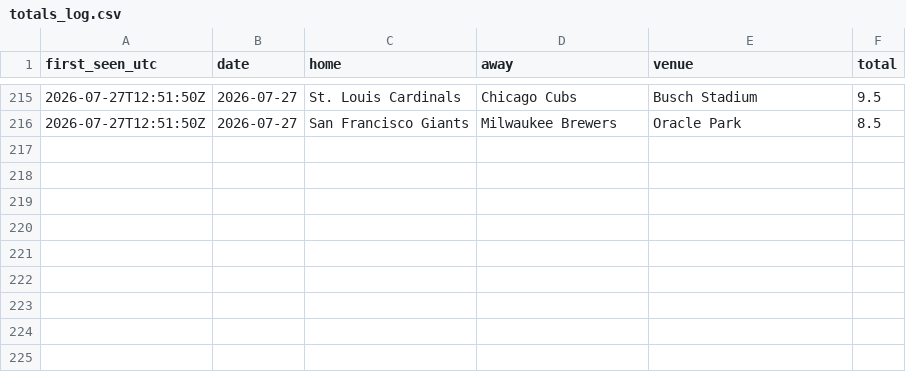
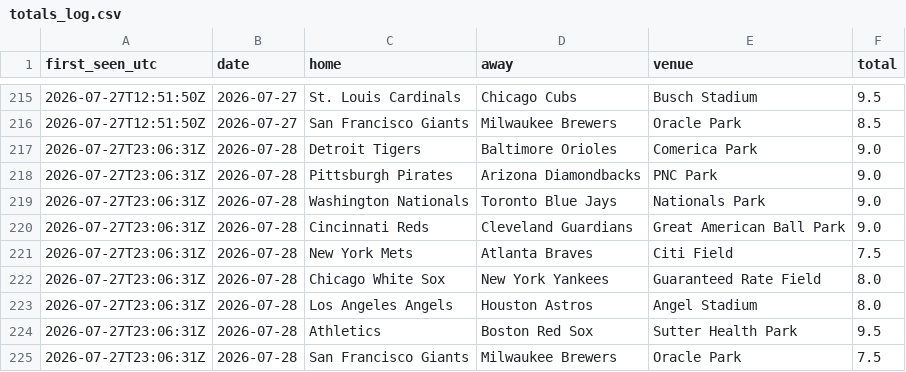
Before and after one commit to barneygr33n/mlb-weather-flags, a CSV file: docs/totals_log.csv, drawn as a sheet; only a part is shown, gaps mark what is left out.

```diff
--- a/docs/totals_log.csv
+++ b/docs/totals_log.csv
@@ -216 +216,10 @@ first_seen_utc,date,home,away,venue,total
 2026-07-27T12:51:50Z,2026-07-27,San Francisco Giants,Milwaukee Brewers,Oracle Park,8.5
+2026-07-27T23:06:31Z,2026-07-28,Detroit Tigers,Baltimore Orioles,Comerica Park,9.0
+2026-07-27T23:06:31Z,2026-07-28,Pittsburgh Pirates,Arizona Diamondbacks,PNC Park,9.0
+2026-07-27T23:06:31Z,2026-07-28,Washington Nationals,Toronto Blue Jays,Nationals Park,9.0
+2026-07-27T23:06:31Z,2026-07-28,Cincinnati Reds,Cleveland Guardians,Great American Ball Park,9.0
+2026-07-27T23:06:31Z,2026-07-28,New York Mets,Atlanta Braves,Citi Field,7.5
+2026-07-27T23:06:31Z,2026-07-28,Chicago White Sox,New York Yankees,Guaranteed Rate Field,8.0
+2026-07-27T23:06:31Z,2026-07-28,Los Angeles Angels,Houston Astros,Angel Stadium,8.0
+2026-07-27T23:06:31Z,2026-07-28,Athletics,Boston Red Sox,Sutter Health Park,9.5
+2026-07-27T23:06:31Z,2026-07-28,San Francisco Giants,Milwaukee Brewers,Oracle Park,7.5
```
Also changed, not shown: 1 other file.
